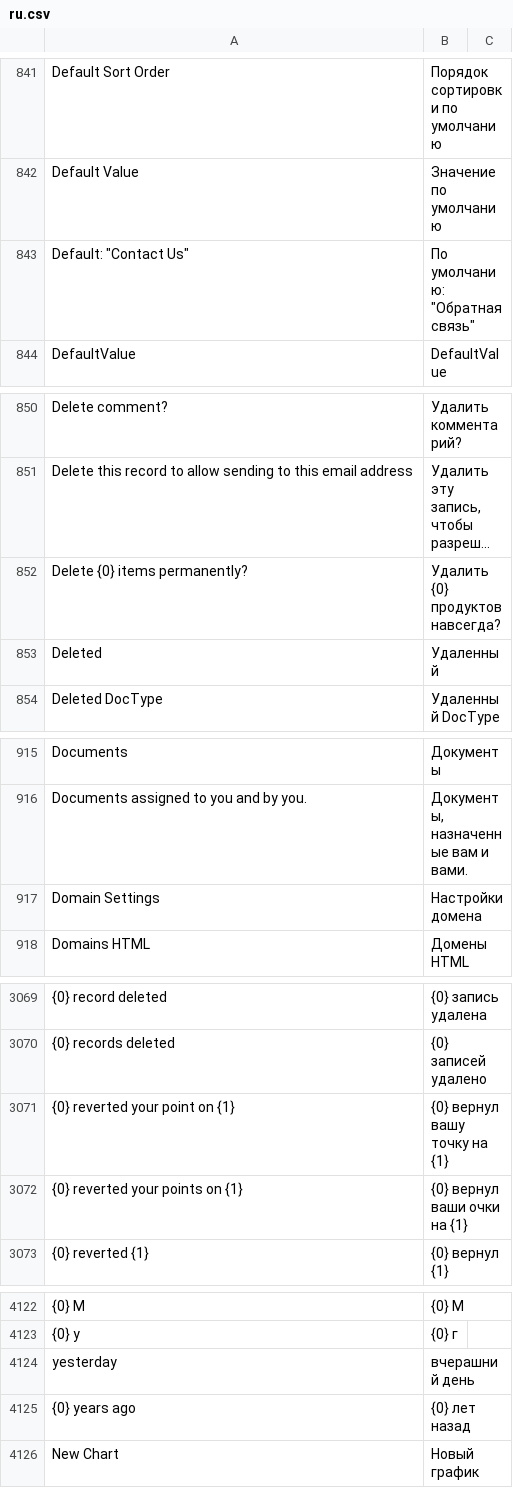
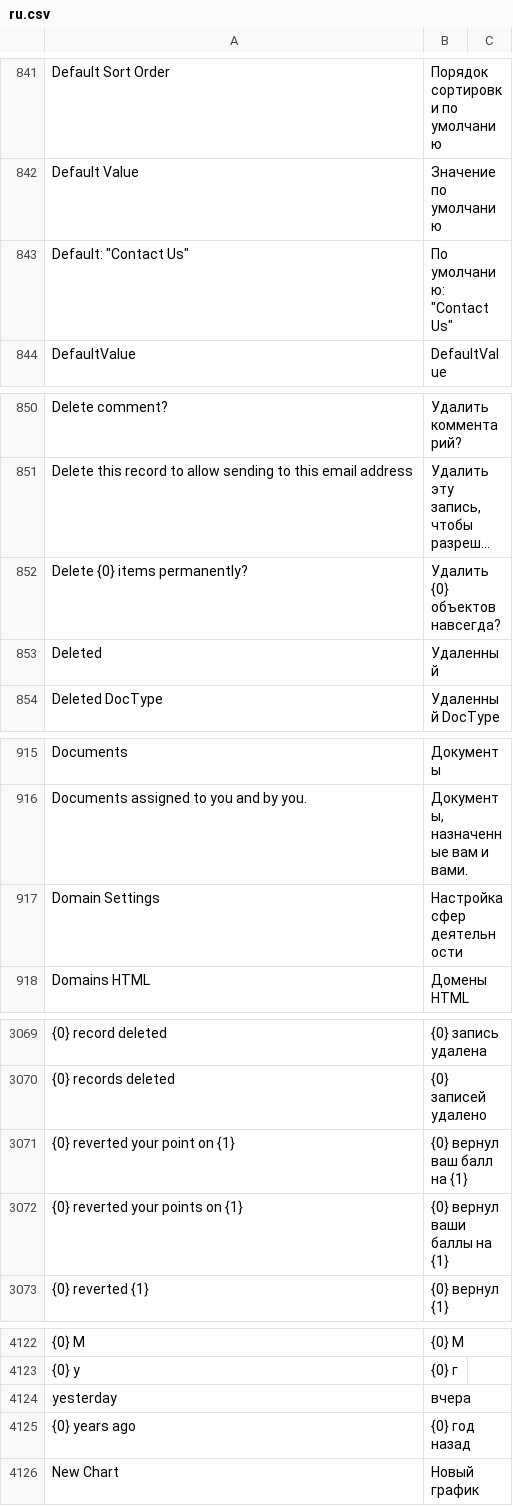
Before and after one commit to hanzoai/frappe, a CSV file: frappe/translations/ru.csv, drawn as a sheet; only a part is shown, gaps mark what is left out; long unchanged cells end in …; the diff covers the shown part only; the diff names each change by its address in the sheet, - before the commit and + after, or states it on an @@ line.

```diff
--- a/frappe/translations/ru.csv
+++ b/frappe/translations/ru.csv
-B843: По умолчанию: "Обратная связь"
+B843: По умолчанию: "Contact Us"
-B852: Удалить {0} продуктов навсегда?
+B852: Удалить {0} объектов навсегда?
-B917: Настройки домена
+B917: Настройка сфер деятельности
-B3071: {0} вернул вашу точку на {1}
+B3071: {0} вернул ваш балл на {1}
-B3072: {0} вернул ваши очки на {1}
+B3072: {0} вернул ваши баллы на {1}
-B4124: вчерашний день
+B4124: вчера
-B4125: {0} лет назад
+B4125: {0} год назад
```
Also changed, not shown: 8 added rows and 21 edited cells elsewhere in this file.
